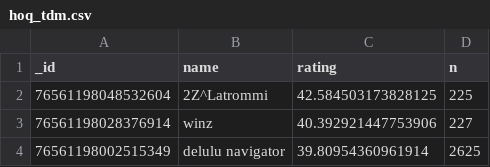
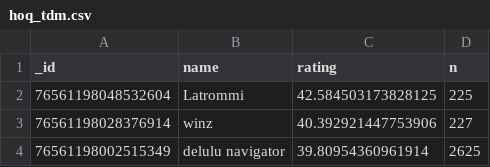
Before and after one commit to stripyq/quakesettings, a CSV file: public/data/hoq_tdm.csv, drawn as a sheet; only a part is shown.

```diff
--- a/public/data/hoq_tdm.csv
+++ b/public/data/hoq_tdm.csv
@@ -1,3 +1,3 @@
 _id,name,rating,n
-76561198048532604,2Z^Latrommi,42.584503173828125,225
+76561198048532604,Latrommi,42.584503173828125,225
 76561198028376914,winz,40.392921447753906,227
```
Also changed, not shown: public/data/hoq_ctf.csv, public/data/hoq_tdm2v2.csv, 2 other files.
